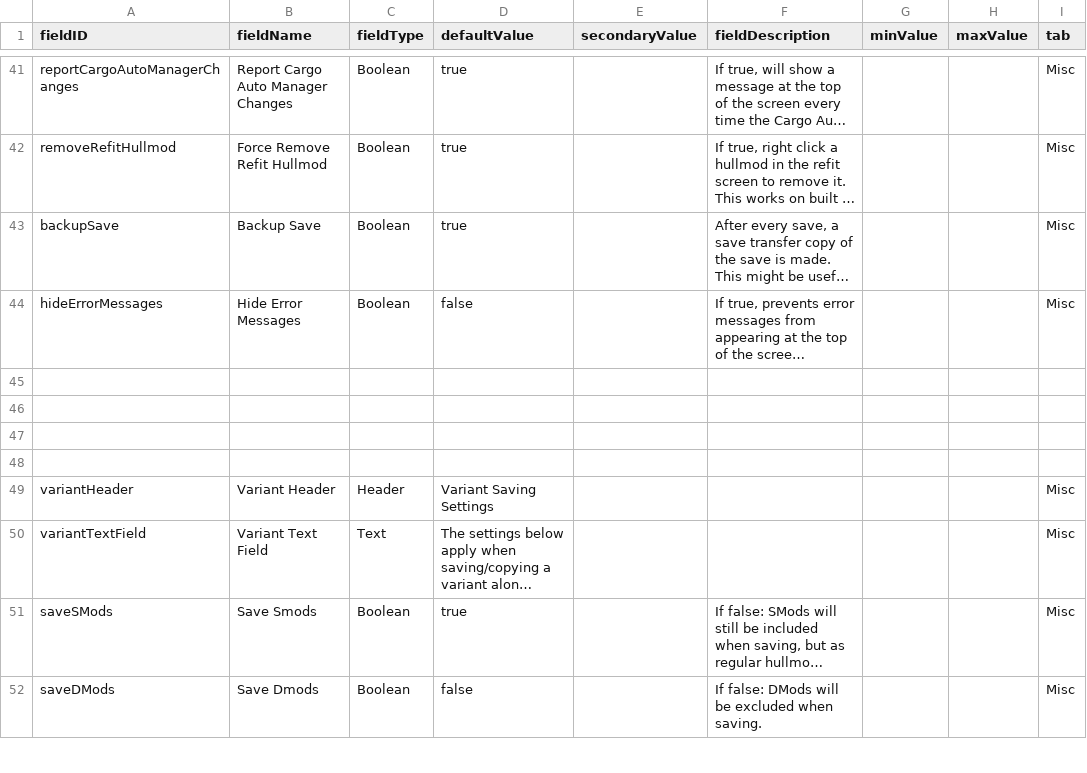
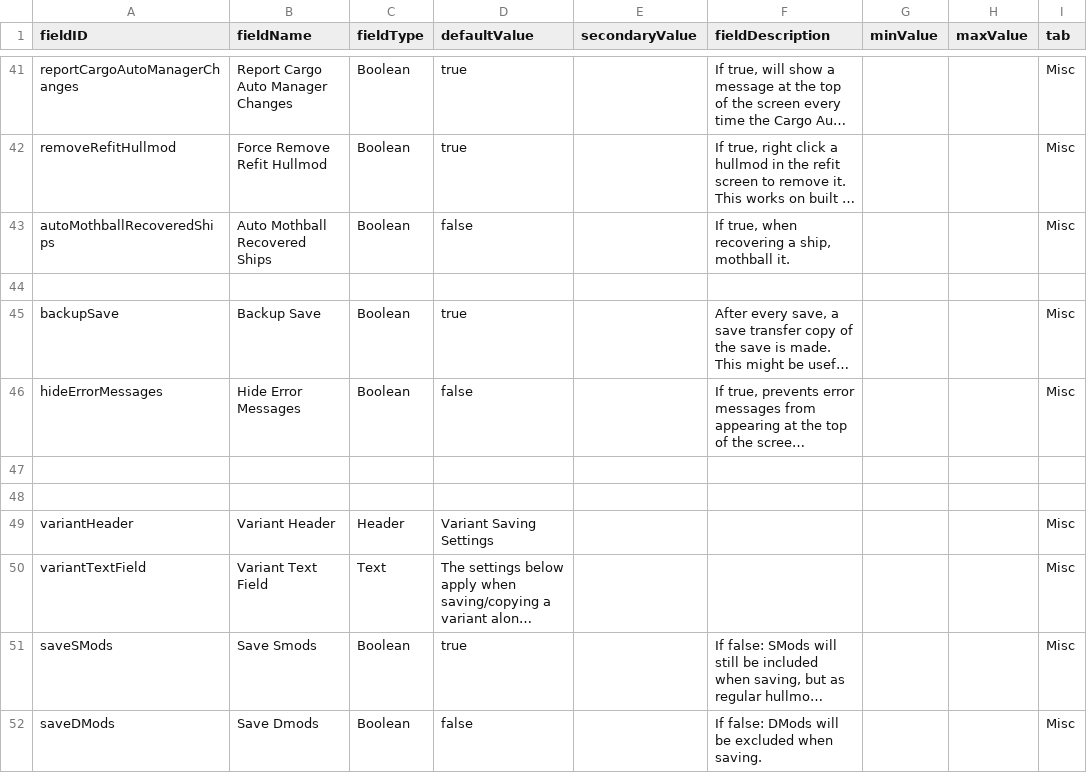
Before and after one commit to S-Numan/FleetBuilder, a CSV file: data/config/LunaSettings.csv, drawn as a sheet; only a part is shown, gaps mark what is left out; long unchanged cells end in …; removed rows and columns are numbered as before the commit, all else as after; the diff names each change by its address in the sheet, - before the commit and + after, or states it on an @@ line.

Commit message:
Auto Mothball Recovered Ships

```diff
--- a/data/config/LunaSettings.csv
+++ b/data/config/LunaSettings.csv
+row 43: autoMothballRecoveredShips | Auto Mothball Recovered Ships | Boolean | false |  | If true, when recovering a ship, mothball it. |  |  | Misc
+row 44: (empty)
-row 45: (empty)
-row 46: (empty)
```
Also changed, not shown: 5 other files.
